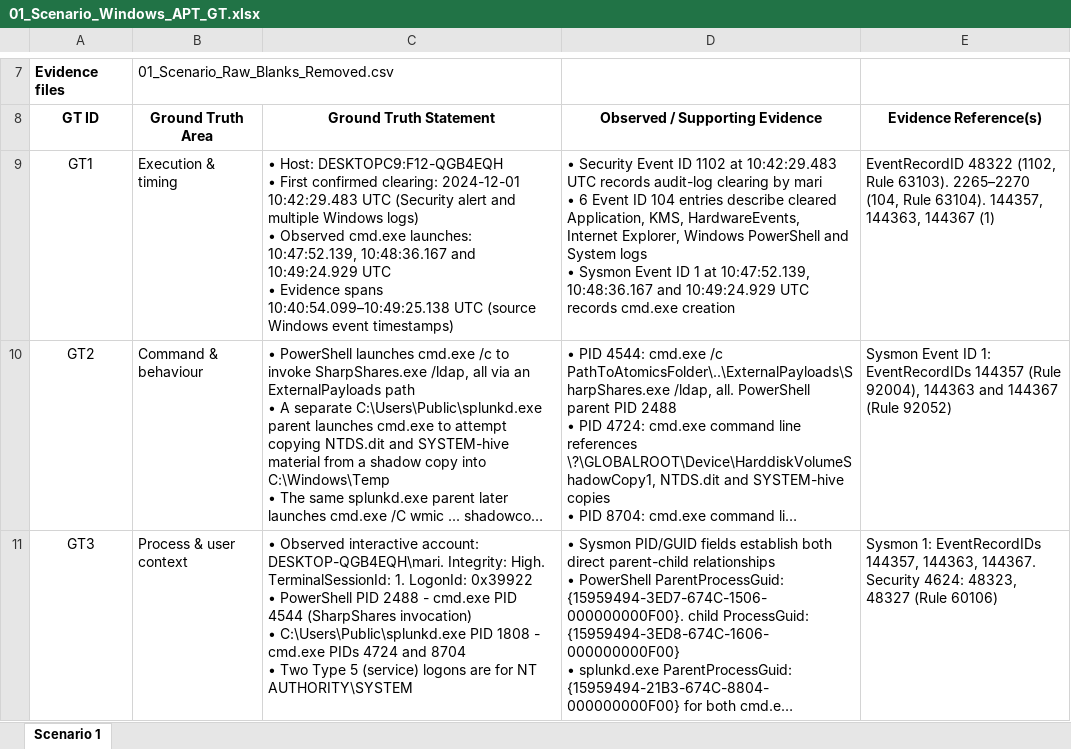
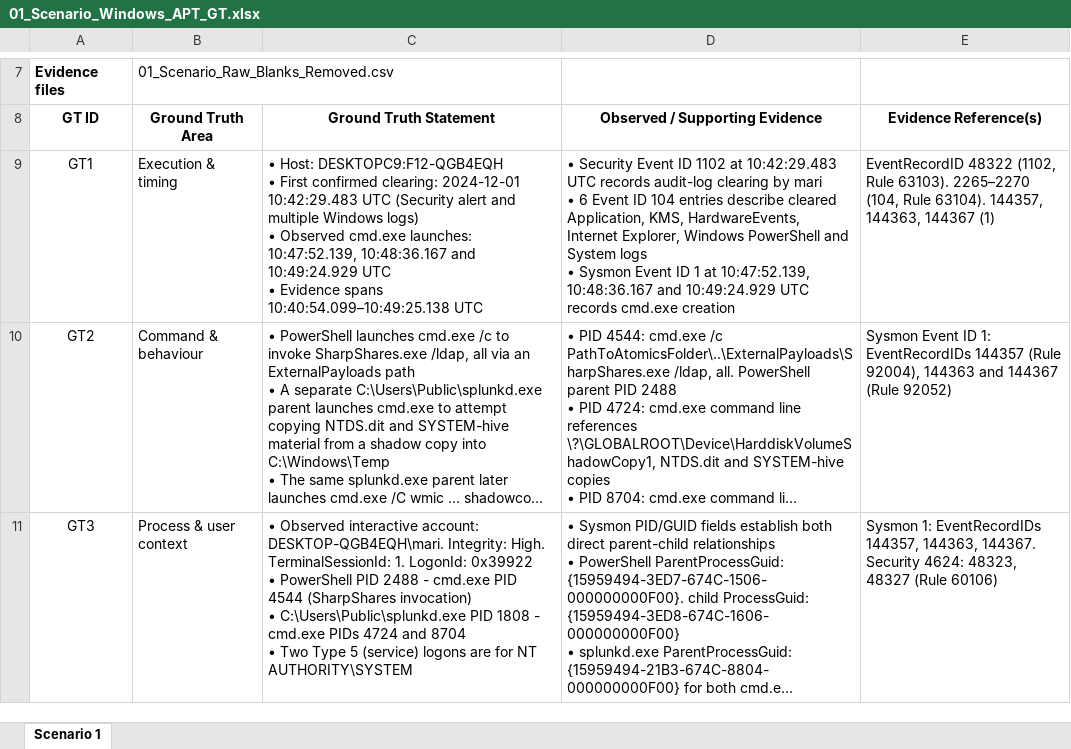
Before and after one commit to DC24ACA/applied-research-project, an Excel workbook: Applied-Research Project/05-Implementation/03_Windows_APT_Attack_Scenarios/01_Multiple_Attack_Techniques_(4)_Low/01_Scenario_Windows_APT_GT.xlsx, sheet Scenario 1, drawn as a sheet; only a part is shown, gaps mark what is left out; long unchanged cells end in …; values as stored, in another font and other column widths than the file's, no borders; the diff names each change by its address in the sheet, - before the commit and + after, or states it on an @@ line.

```diff
--- a/Applied-Research Project/05-Implementation/03_Windows_APT_Attack_Scenarios/01_Multiple_Attack_Techniques_(4)_Low/01_Scenario_Windows_APT_GT.xlsx (sheet Scenario 1)
+++ b/Applied-Research Project/05-Implementation/03_Windows_APT_Attack_Scenarios/01_Multiple_Attack_Techniques_(4)_Low/01_Scenario_Windows_APT_GT.xlsx (sheet Scenario 1)
-C9 (Ground Truth Statement): …10:40:54.099–10:49:25.138 UTC (source Windows event timestamps)
+C9 (Ground Truth Statement): …10:40:54.099–10:49:25.138 UTC
```
Also changed, not shown: Applied-Research Project/05-Implementation/03_Windows_APT_Attack_Scenarios/02_TBD/02_Scenario_Blanks_Removed.xlsx, Applied-Research Project/06-LLM-Investigation/05_Comparison/LLM_Scoring_Comparison.xlsx, 3 other files.
